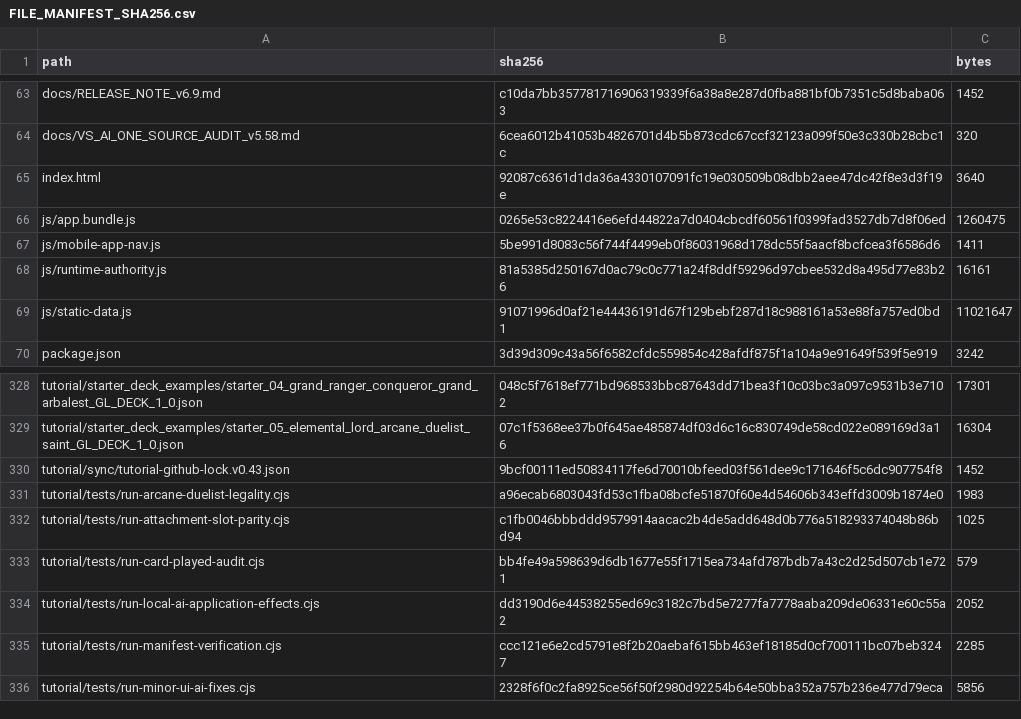
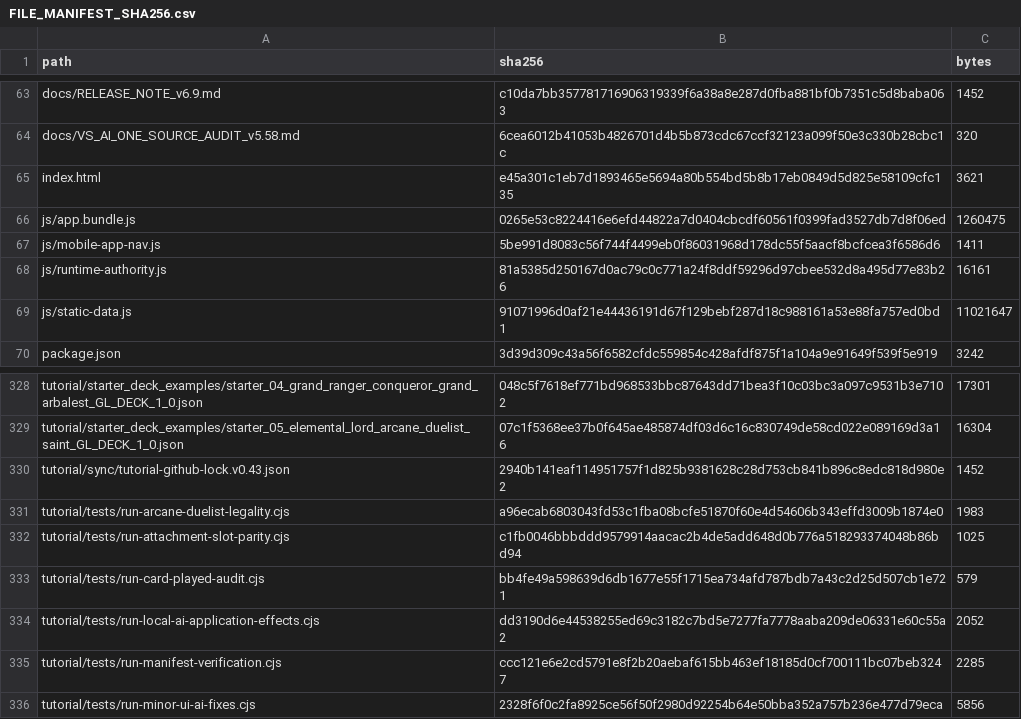
Before and after one commit to GrandisLegacyTCG/Grandis-Legacy-VS-AI, a CSV file: FILE_MANIFEST_SHA256.csv, drawn as a sheet; only a part is shown, gaps mark what is left out; the diff covers the shown part only.

```diff
--- a/FILE_MANIFEST_SHA256.csv
+++ b/FILE_MANIFEST_SHA256.csv
@@ -64,3 +64,3 @@ docs/RELEASE_NOTE_v6.9.md,c10da7bb357781716906319339f6a38a8e287d0fba881bf0b7351c
 docs/VS_AI_ONE_SOURCE_AUDIT_v5.58.md,6cea6012b41053b4826701d4b5b873cdc67ccf32123a099f50e3c330b28cbc1c,320
-index.html,92087c6361d1da36a4330107091fc19e030509b08dbb2aee47dc42f8e3d3f19e,3640
+index.html,e45a301c1eb7d1893465e5694a80b554bd5b8b17eb0849d5d825e58109cfc135,3621
 js/app.bundle.js,0265e53c8224416e6efd44822a7d0404cbcdf60561f0399fad3527db7d8f06ed,1260475
@@ -329,3 +329,3 @@ tutorial/starter_deck_examples/starter_04_grand_ranger_conqueror_grand_arbalest_
 tutorial/starter_deck_examples/starter_05_elemental_lord_arcane_duelist_saint_GL_DECK_1_0.json,07c1f5368ee37b0f645ae485874df03d6c16c830749de58cd022e089169d3a16,16304
-tutorial/sync/tutorial-github-lock.v0.43.json,9bcf00111ed50834117fe6d70010bfeed03f561dee9c171646f5c6dc907754f8,1452
+tutorial/sync/tutorial-github-lock.v0.43.json,2940b141eaf114951757f1d825b9381628c28d753cb841b896c8edc818d980e2,1452
 tutorial/tests/run-arcane-duelist-legality.cjs,a96ecab6803043fd53c1fba08bcfe51870f60e4d54606b343effd3009b1874e0,1983
```
Also changed, not shown: 1 added row, 2 removed rows and 12 edited cells elsewhere in this file, tutorial/FILE_MANIFEST_SHA256.csv, 10 other files.
